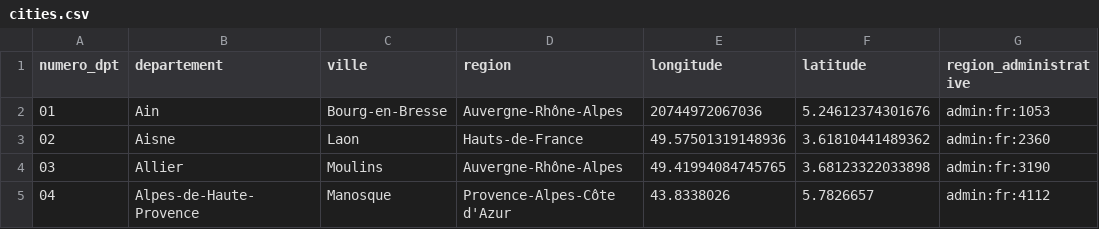
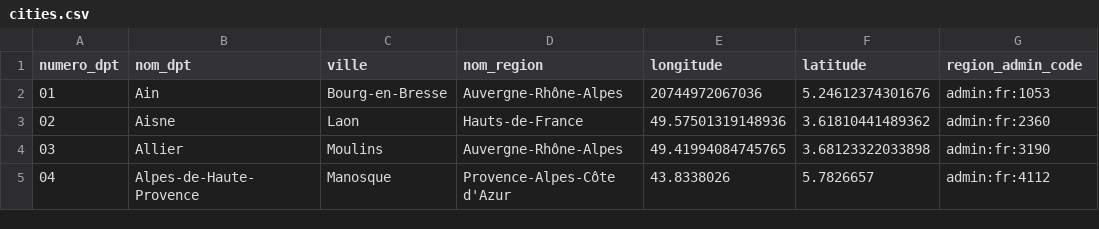
Before and after one commit to Nicolas-Malgat/vacances_sncf, a CSV file: sql/cities.csv, drawn as a sheet; only a part is shown.

```diff
--- a/sql/cities.csv
+++ b/sql/cities.csv
@@ -1,2 +1,2 @@
-numero_dpt,departement,ville,region,longitude,latitude,region_administrative,
+numero_dpt,nom_dpt,ville,nom_region,longitude,latitude,region_admin_code,
 01,Ain,Bourg-en-Bresse,Auvergne-Rhône-Alpes,20744972067036,5.24612374301676,admin:fr:1053,
```
Also changed, not shown: 5 other files.
